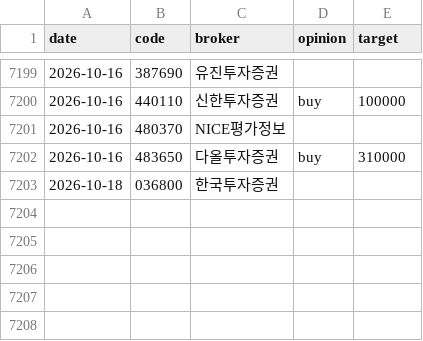
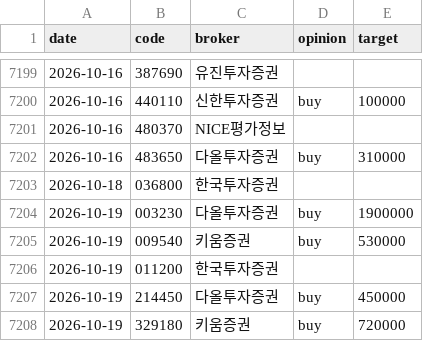
Before and after one commit to ysjang0-blip/stock-report, a CSV file: data/history.csv, drawn as a sheet; only a part is shown, gaps mark what is left out; the diff names each change by its address in the sheet, - before the commit and + after, or states it on an @@ line.

```diff
--- a/data/history.csv
+++ b/data/history.csv
+row 7204: 2026-10-19 | 003230 | 다올투자증권 | buy | 1900000
+row 7205: 2026-10-19 | 009540 | 키움증권 | buy | 530000
+row 7206: 2026-10-19 | 011200 | 한국투자증권
+row 7207: 2026-10-19 | 214450 | 다올투자증권 | buy | 450000
+row 7208: 2026-10-19 | 329180 | 키움증권 | buy | 720000
```
Also changed, not shown: data/runs.csv, 2 other files.
